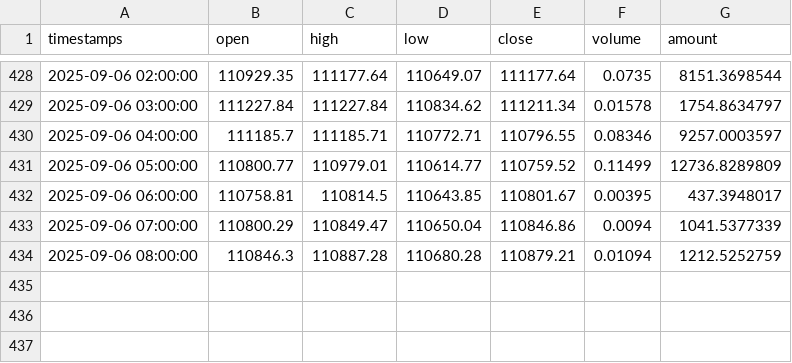
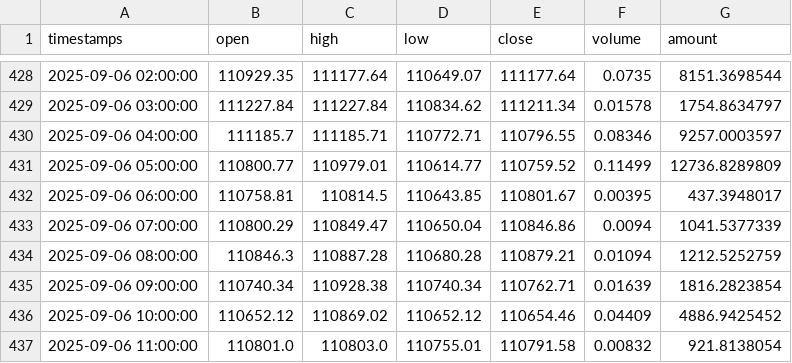
Before and after one commit to kuhung/k-online, a CSV file: scripts/data/BTCUSDT_1h.csv, drawn as a sheet; only a part is shown, gaps mark what is left out; the diff names each change by its address in the sheet, - before the commit and + after, or states it on an @@ line.

```diff
--- a/scripts/data/BTCUSDT_1h.csv
+++ b/scripts/data/BTCUSDT_1h.csv
+row 435: 2025-09-06 09:00:00 | 110740.34 | 110928.38 | 110740.34 | 110762.71 | 0.01639 | 1816.2823854
+row 436: 2025-09-06 10:00:00 | 110652.12 | 110869.02 | 110652.12 | 110654.46 | 0.04409 | 4886.9425452
+row 437: 2025-09-06 11:00:00 | 110801.0 | 110803.0 | 110755.01 | 110791.58 | 0.00832 | 921.8138054
```
Also changed, not shown: scripts/data/DOGEUSDT_1h.csv, scripts/data/ETHUSDT_1h.csv, 6 other files.
